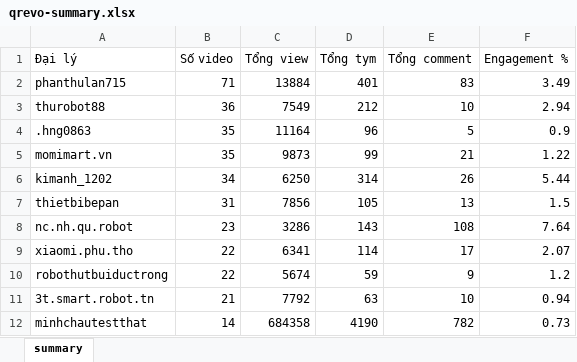
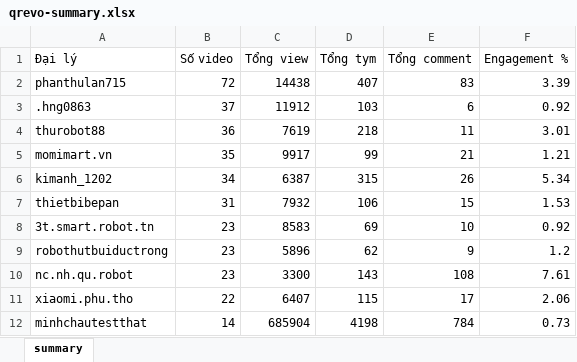
Before and after one commit to tuananh-din/tiktok-dealer-tracker, an Excel workbook: output/qrevo-summary.xlsx, sheet summary, drawn as a sheet; only a part is shown; values as stored, in another font and other column widths than the file's, no borders; removed rows and columns are numbered as before the commit, all else as after; the diff covers the shown part only; the diff names each change by its address in the sheet, - before the commit and + after, or states it on an @@ line.

```diff
--- a/output/qrevo-summary.xlsx (sheet summary)
+++ b/output/qrevo-summary.xlsx (sheet summary)
-B2 (Số video): 71
+B2 (Số video): 72
-C2 (Tổng view): 13884
+C2 (Tổng view): 14438
-D2 (Tổng tym): 401
+D2 (Tổng tym): 407
-F2 (Engagement %): 3.49
+F2 (Engagement %): 3.39
+row 3: .hng0863 | 37 | 11912 | 103 | 6 | 0.92
-C4 (Tổng view): 7549
+C4 (Tổng view): 7619
-D4 (Tổng tym): 212
+D4 (Tổng tym): 218
-E4 (Tổng comment): 10
+E4 (Tổng comment): 11
-F4 (Engagement %): 2.94
+F4 (Engagement %): 3.01
-row 4: .hng0863 | 35 | 11164 | 96 | 5 | 0.9
-C5 (Tổng view): 9873
+C5 (Tổng view): 9917
-F5 (Engagement %): 1.22
+F5 (Engagement %): 1.21
-C6 (Tổng view): 6250
+C6 (Tổng view): 6387
-D6 (Tổng tym): 314
+D6 (Tổng tym): 315
-F6 (Engagement %): 5.44
+F6 (Engagement %): 5.34
-C7 (Tổng view): 7856
+C7 (Tổng view): 7932
-D7 (Tổng tym): 105
+D7 (Tổng tym): 106
-E7 (Tổng comment): 13
+E7 (Tổng comment): 15
-F7 (Engagement %): 1.5
+F7 (Engagement %): 1.53
+row 8: 3t.smart.robot.tn | 23 | 8583 | 69 | 10 | 0.92
+row 9: robothutbuiductrong | 23 | 5896 | 62 | 9 | 1.2
-C10 (Tổng view): 3286
+C10 (Tổng view): 3300
-F10 (Engagement %): 7.64
+F10 (Engagement %): 7.61
-C11 (Tổng view): 6341
+C11 (Tổng view): 6407
-D11 (Tổng tym): 114
+D11 (Tổng tym): 115
-F11 (Engagement %): 2.07
+F11 (Engagement %): 2.06
-row 10: robothutbuiductrong | 22 | 5674 | 59 | 9 | 1.2
-row 11: 3t.smart.robot.tn | 21 | 7792 | 63 | 10 | 0.94
-C12 (Tổng view): 684358
+C12 (Tổng view): 685904
-D12 (Tổng tym): 4190
+D12 (Tổng tym): 4198
-E12 (Tổng comment): 782
+E12 (Tổng comment): 784
```
Also changed, not shown: 1 added row, 1 removed row and 40 edited cells elsewhere in this sheet, output/qrevo-videos.xlsx, 6 other files.
